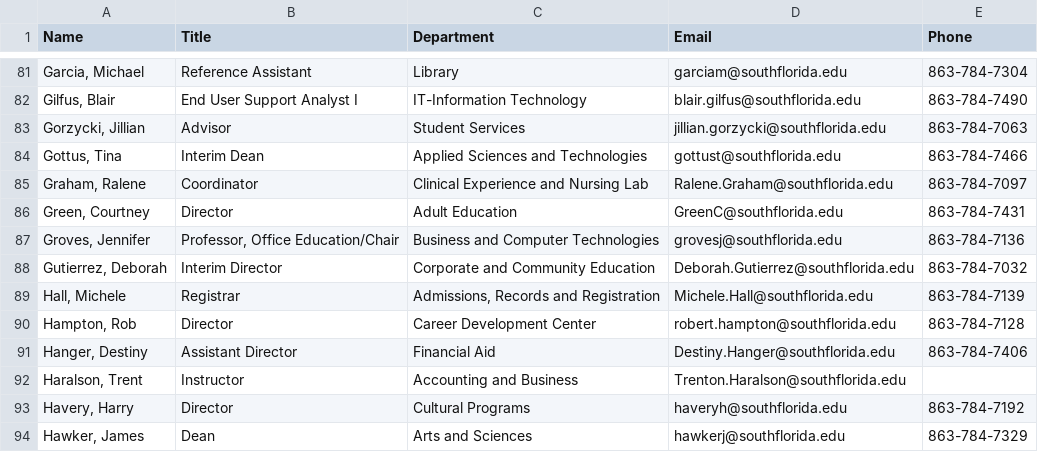
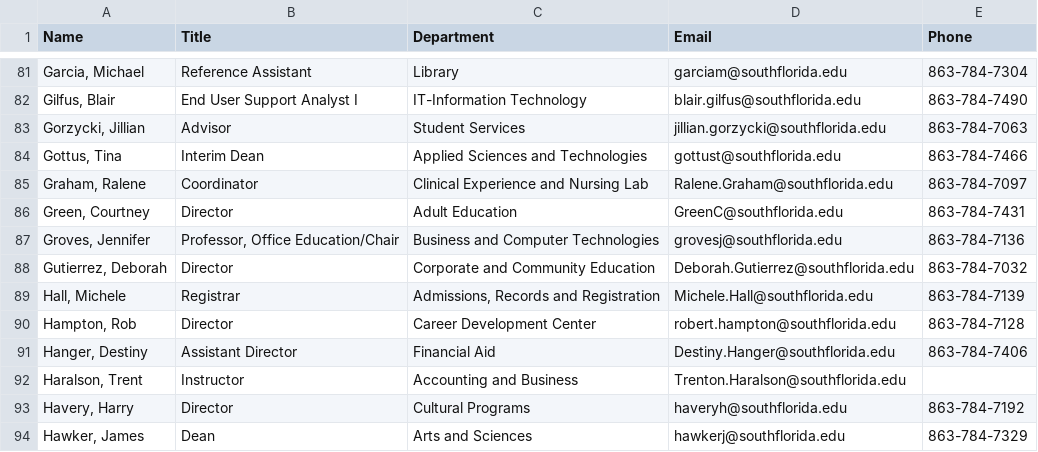
Before and after one commit to South-Florida-State-College/experience-ellucian, a CSV file: docs/employee_directory.csv, drawn as a sheet; only a part is shown, gaps mark what is left out.

```diff
--- a/docs/employee_directory.csv
+++ b/docs/employee_directory.csv
@@ -87,3 +87,3 @@ Name,Title,Department,Email,Phone
 "Groves, Jennifer","Professor, Office Education/Chair",Business and Computer Technologies,grovesj@southflorida.edu,863-784-7136
-"Gutierrez, Deborah",Interim Director,Corporate and Community Education,Deborah.Gutierrez@southflorida.edu,863-784-7032
+"Gutierrez, Deborah",Director,Corporate and Community Education,Deborah.Gutierrez@southflorida.edu,863-784-7032
 "Hall, Michele",Registrar,"Admissions, Records and Registration",Michele.Hall@southflorida.edu,863-784-7139
```
